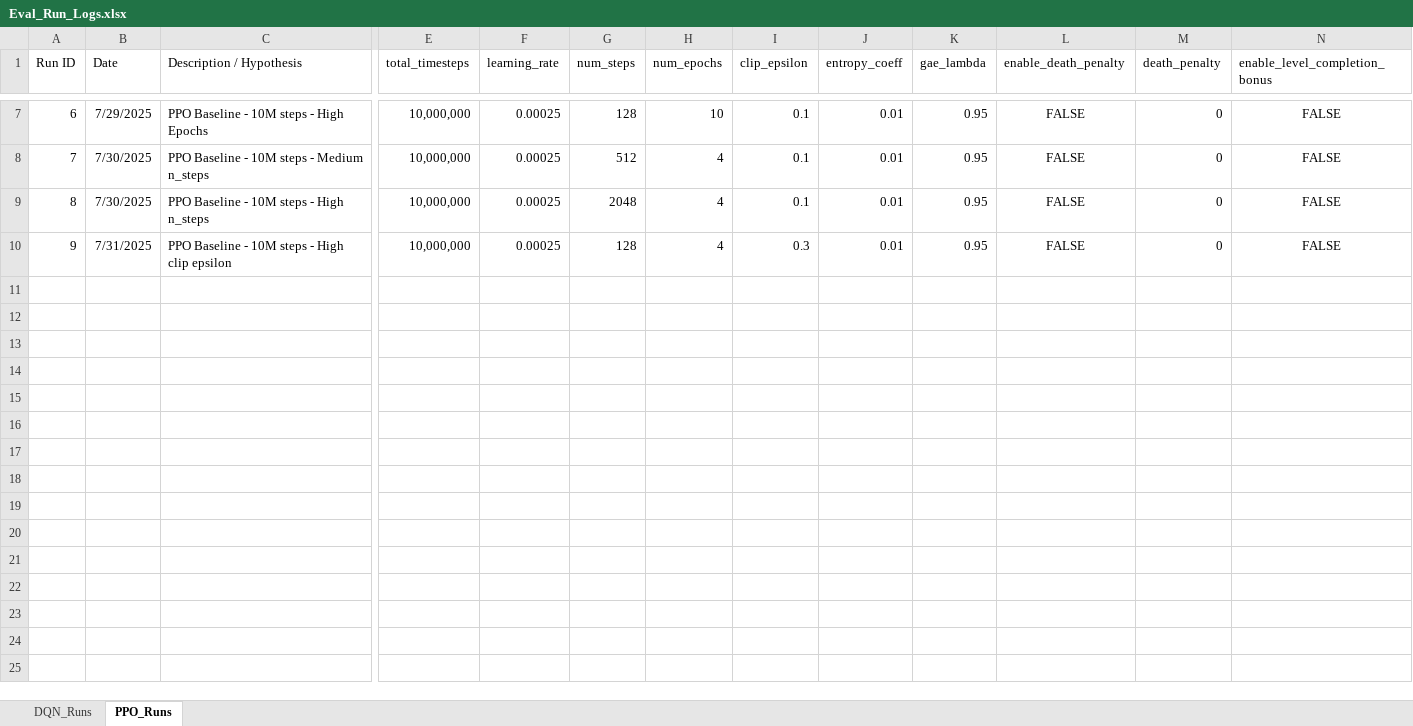
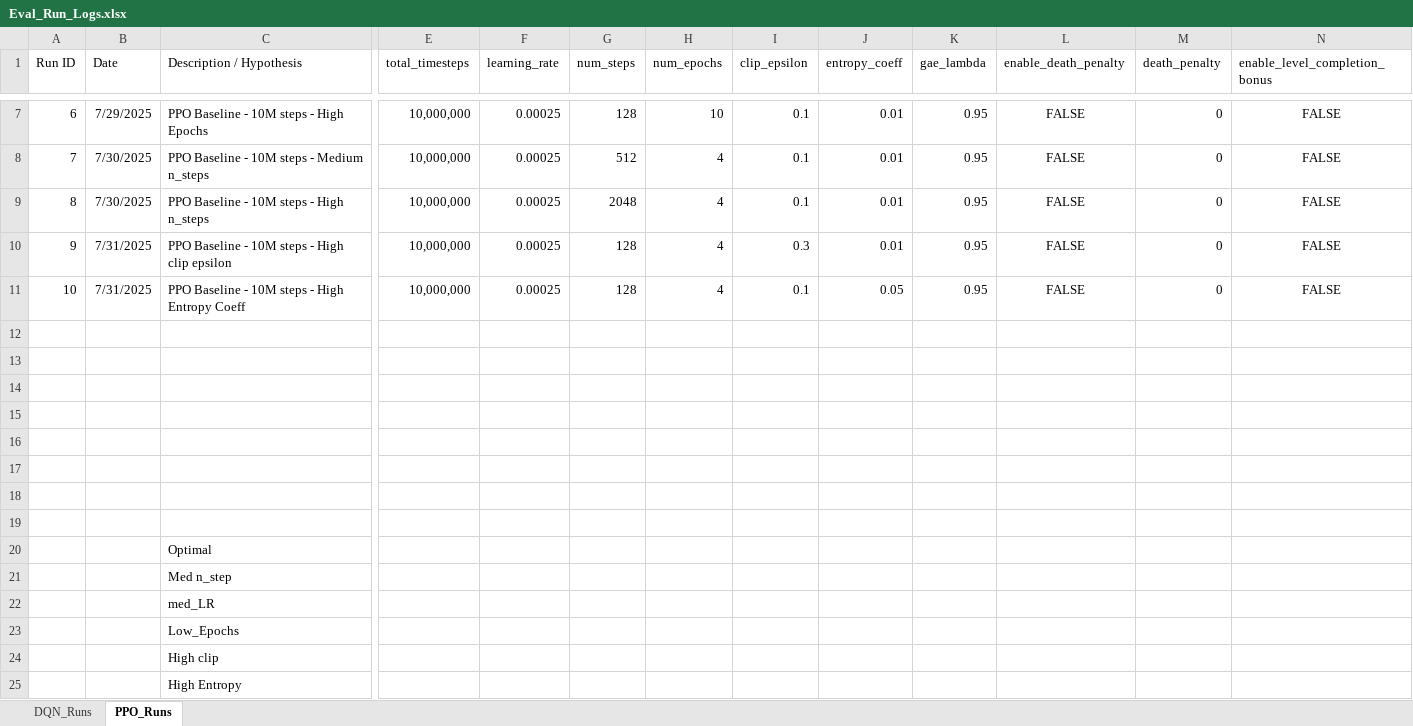
Before and after one commit to davisalexanderc/DeepRL-MsPacman, an Excel workbook: Eval_Run_Logs.xlsx, sheet PPO_Runs, drawn as a sheet; only a part is shown, gaps mark what is left out; values as stored, in another font and other column widths than the file's, no borders; conditional formats not drawn; rows hold the shown columns only; the diff names each change by its address in the sheet, - before the commit and + after, or states it on an @@ line.

```diff
--- a/Eval_Run_Logs.xlsx (sheet PPO_Runs)
+++ b/Eval_Run_Logs.xlsx (sheet PPO_Runs)
+row 11: 10 | 7/31/2025 | PPO Baseline - 10M steps - High Entropy Coeff | 10,000,000 | 0.00025 | 128 | 4 | 0.1 | 0.05 | 0.95 | FALSE | 0 | FALSE
+row 12: (empty)
+row 13: (empty)
+row 14: (empty)
+row 15: (empty)
+row 16: (empty)
+row 17: (empty)
+row 18: (empty)
+row 19: (empty)
+row 20:  |  | Optimal
+row 21:  |  | Med n_step
+row 22:  |  | med_LR
+row 23:  |  | Low_Epochs
+row 24:  |  | High clip
+row 25:  |  | High Entropy
```
Also changed, not shown: sheet DQN_Runs, 18 other files.
